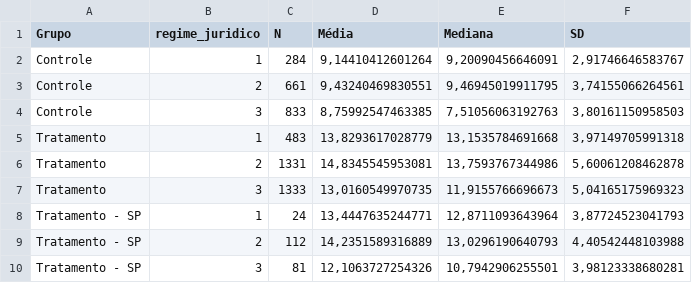
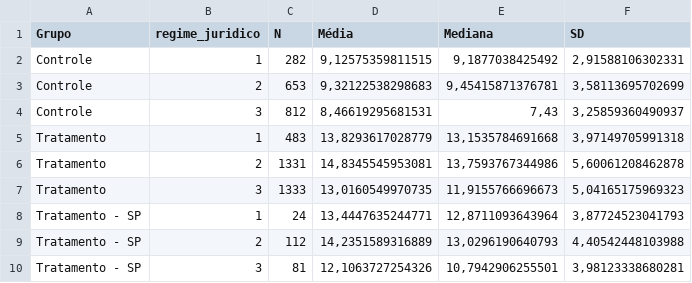
Before and after one commit to andremenegatti/coffee_auctions, a CSV file: dd/descricao_amostra/tabela_descritiva_win_bid.csv, drawn as a sheet.

```diff
--- a/dd/descricao_amostra/tabela_descritiva_win_bid.csv
+++ b/dd/descricao_amostra/tabela_descritiva_win_bid.csv
@@ -1,5 +1,5 @@
 "Grupo";"regime_juridico";"N";"Média";"Mediana";"SD"
-"Controle";"1";284;9,14410412601264;9,20090456646091;2,91746646583767
-"Controle";"2";661;9,43240469830551;9,46945019911795;3,74155066264561
-"Controle";"3";833;8,75992547463385;7,51056063192763;3,80161150958503
+"Controle";"1";282;9,12575359811515;9,1877038425492;2,91588106302331
+"Controle";"2";653;9,32122538298683;9,45415871376781;3,58113695702699
+"Controle";"3";812;8,46619295681531;7,43;3,25859360490937
 "Tratamento";"1";483;13,8293617028779;13,1535784691668;3,97149705991318
```
Also changed, not shown: 42 other files.
